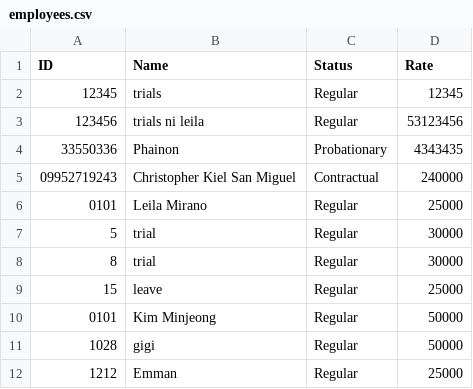
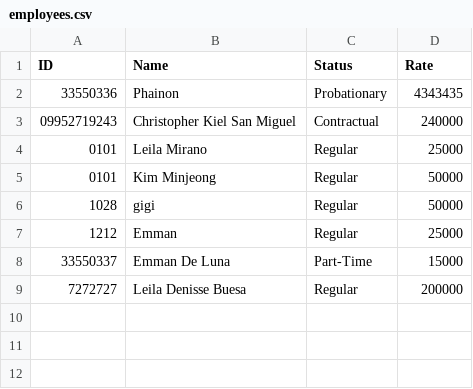
Before and after one commit to leimrn/PayrollSystem_OOP, a CSV file: resources/employees.csv, drawn as a sheet.

```diff
--- a/resources/employees.csv
+++ b/resources/employees.csv
@@ -1,4 +1,2 @@
 ID,Name,Status,Rate
-12345,trials,Regular,12345
-123456,trials ni leila,Regular,53123456
 33550336,Phainon,Probationary,4343435
@@ -6,5 +4,2 @@ ID,Name,Status,Rate
 0101,Leila Mirano,Regular,25000
-5,trial,Regular,30000
-8,trial,Regular,30000
-15,leave,Regular,25000
 0101,Kim Minjeong,Regular,50000
@@ -12 +7,3 @@ ID,Name,Status,Rate
 1212,Emman,Regular,25000
+33550337,Emman De Luna,Part-Time,15000
+7272727,Leila Denisse Buesa,Regular,200000
```
Also changed, not shown: 3 other files.
